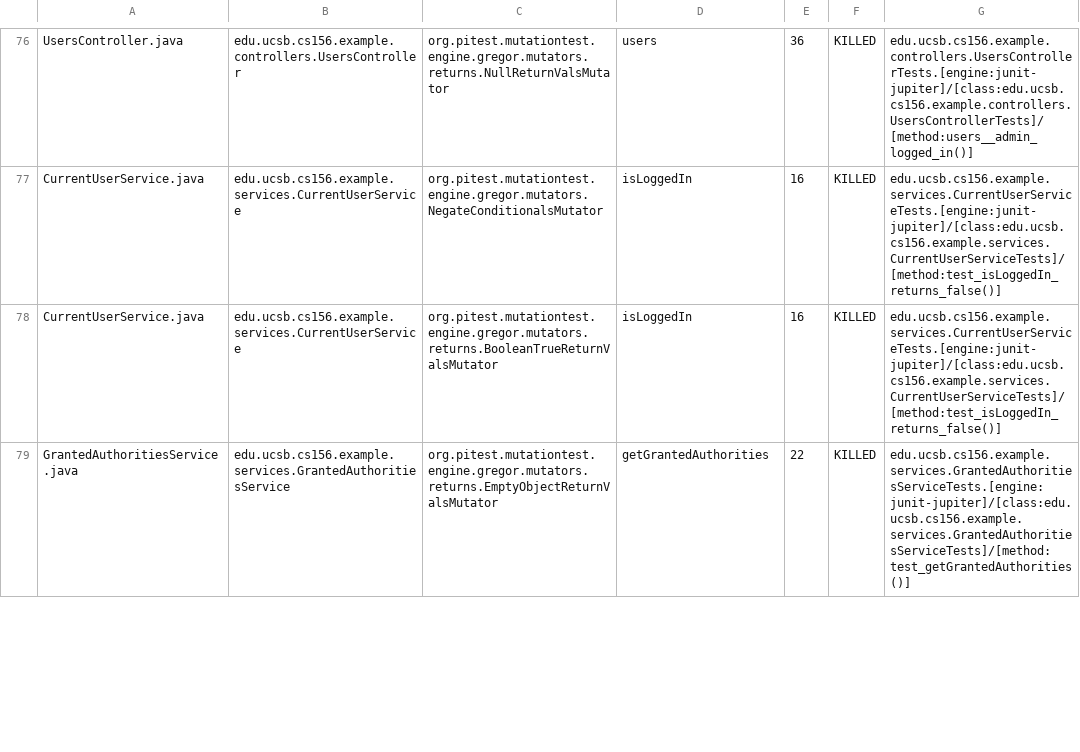
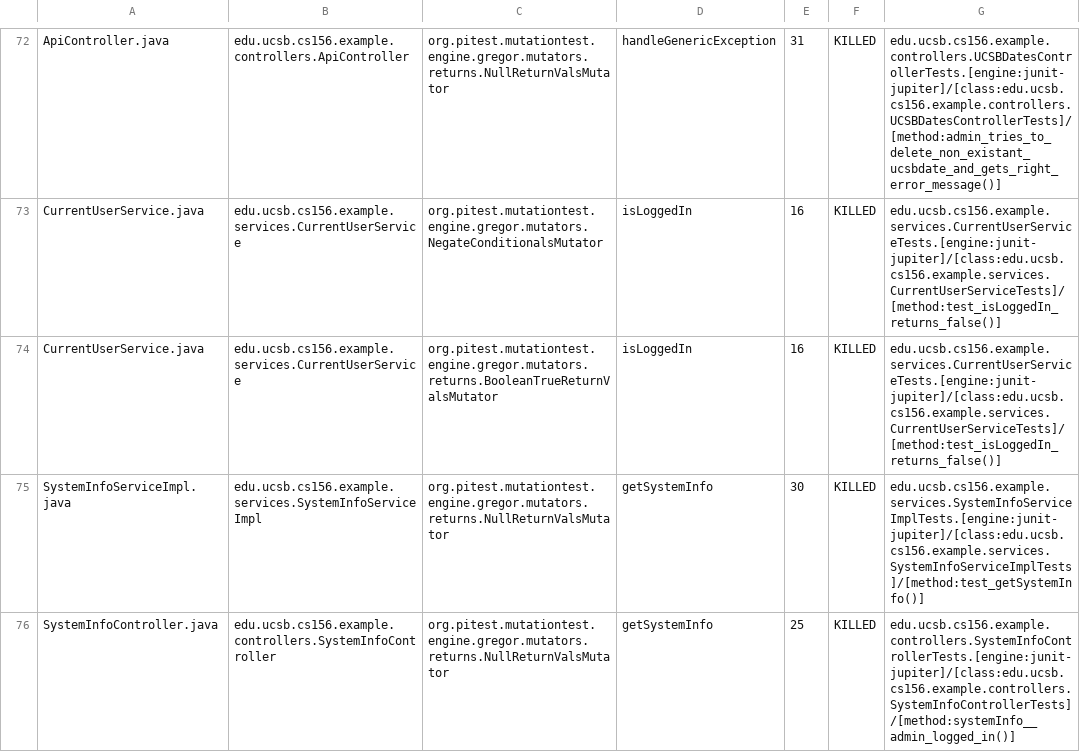
Before and after one commit to ucsb-cs156-w24/team03-w24-4pm-3, a CSV file: prs/113/pitest/mutations.csv, drawn as a sheet; only a part is shown, gaps mark what is left out; the shorter side is filled out with more unchanged rows; addresses are those after the commit; the diff covers the shown part only; the diff names each change by its address in the sheet, - before the commit and + after, or states it on an @@ line.

Commit message:
Deploying to gh-pages from @ ucsb-cs156-w24/team03-w24-4pm-3@6be79470a915bc50e1ce64e6cae2f8ebd27d87fa 🚀

```diff
--- a/prs/113/pitest/mutations.csv
+++ b/prs/113/pitest/mutations.csv
-A72: UsersController.java
+A72: ApiController.java
-B72: edu.ucsb.cs156.example.controllers.UsersController
+B72: edu.ucsb.cs156.example.controllers.ApiController
-D72: users
+D72: handleGenericException
-E72: 36
+E72: 31
-G72: edu.ucsb.cs156.example.controllers.UsersControllerTests.[engine:junit-jupiter]/[class:edu.ucsb.cs156.example.controllers.UsersControllerTests]/[method:users__admin_logged_in()]
+G72: edu.ucsb.cs156.example.controllers.UCSBDatesControllerTests.[engine:junit-jupiter]/[class:edu.ucsb.cs156.example.controllers.UCSBDatesControllerTests]/[method:admin_tries_to_delete_non_existant_ucsbdate_and_gets_right_error_message()]
@@ row 80 moved to row 75: SystemInfoServiceImpl.java @@
@@ row 37 moved to row 76: SystemInfoController.java @@
```
Also changed, not shown: 1 added row, 1 removed row and 51 moved rows elsewhere in this file, 13 other files.
